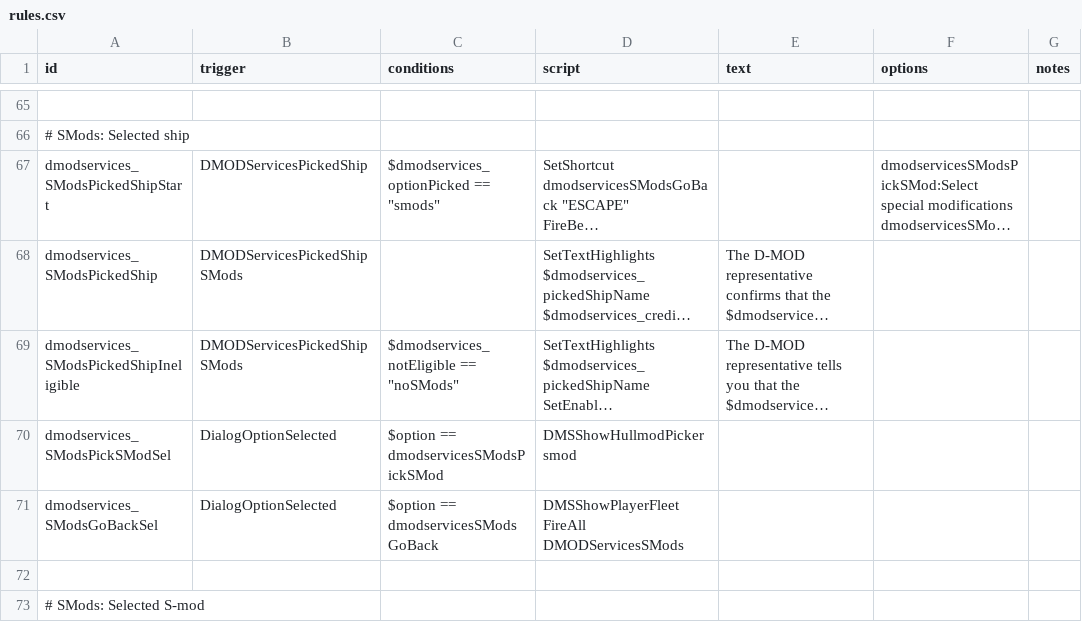
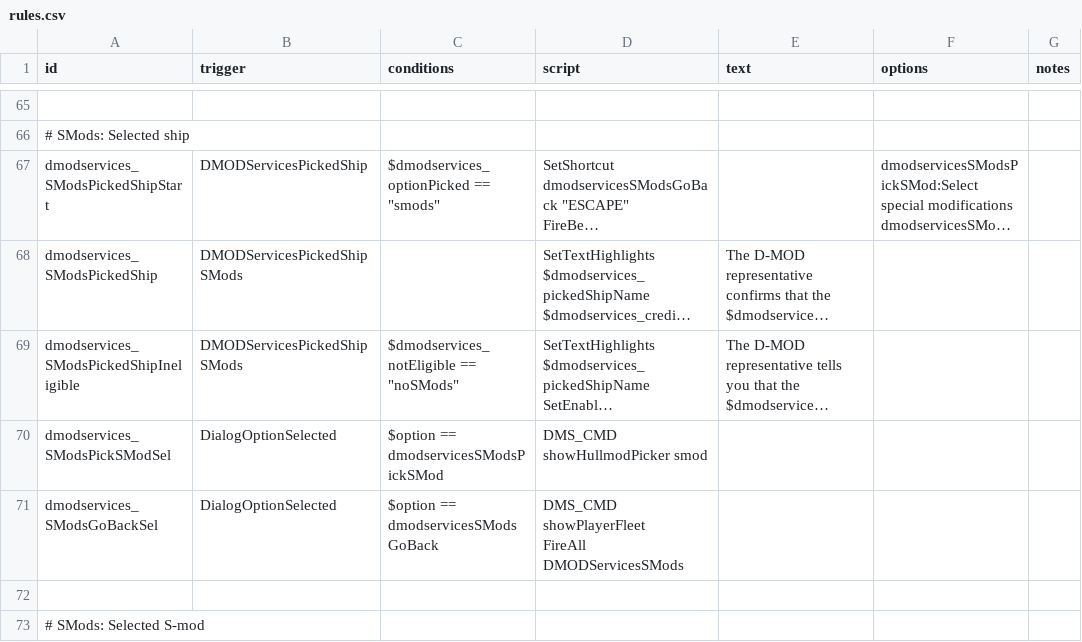
Before and after one commit to Tranquiliti/DMODServices, a CSV file: data/campaign/rules.csv, drawn as a sheet; only a part is shown, gaps mark what is left out; long unchanged cells end in …; ↵ is a line break in a cell; the diff covers the shown part only; the diff names each change by its address in the sheet, - before the commit and + after, or states it on an @@ line.

```diff
--- a/data/campaign/rules.csv
+++ b/data/campaign/rules.csv
-D70 (script): DMSShowHullmodPicker smod
+D70 (script): DMS_CMD showHullmodPicker smod
-D71 (script): DMSShowPlayerFleet ↵ FireAll DMODServicesSMods
+D71 (script): DMS_CMD showPlayerFleet ↵ FireAll DMODServicesSMods
```
Also changed, not shown: 21 edited cells elsewhere in this file, 17 other files.
